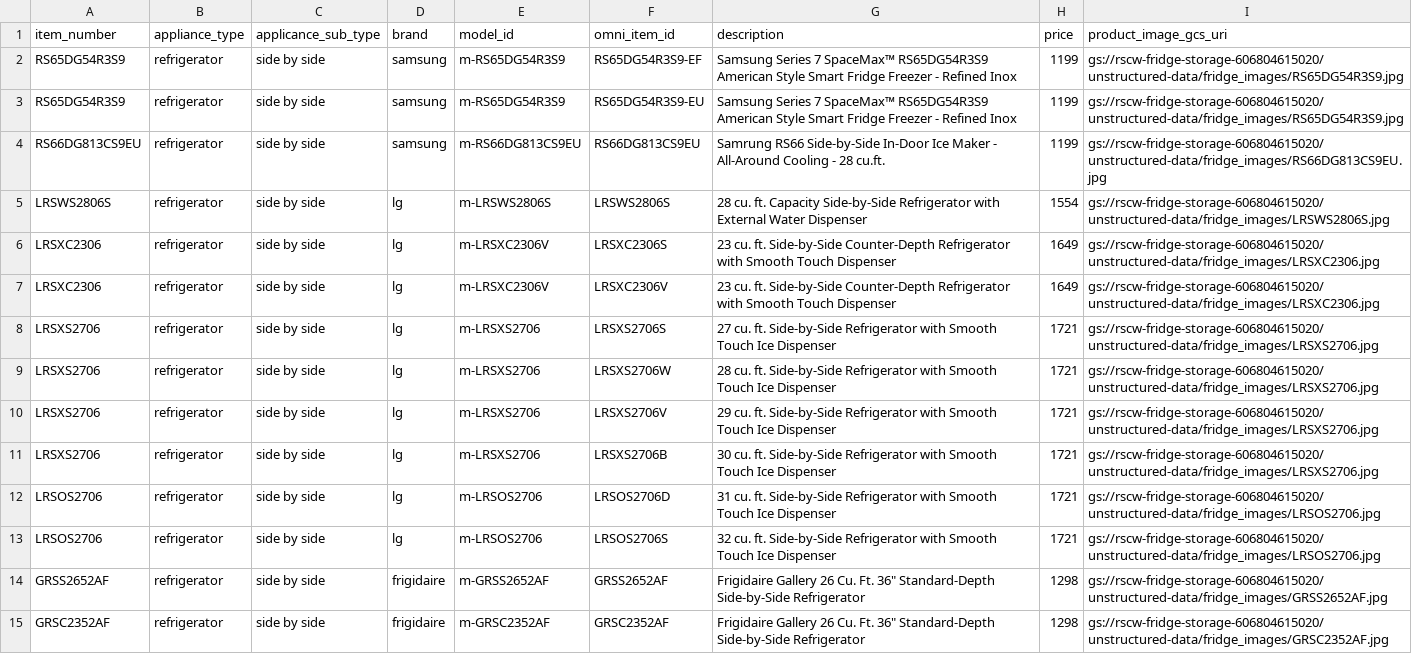
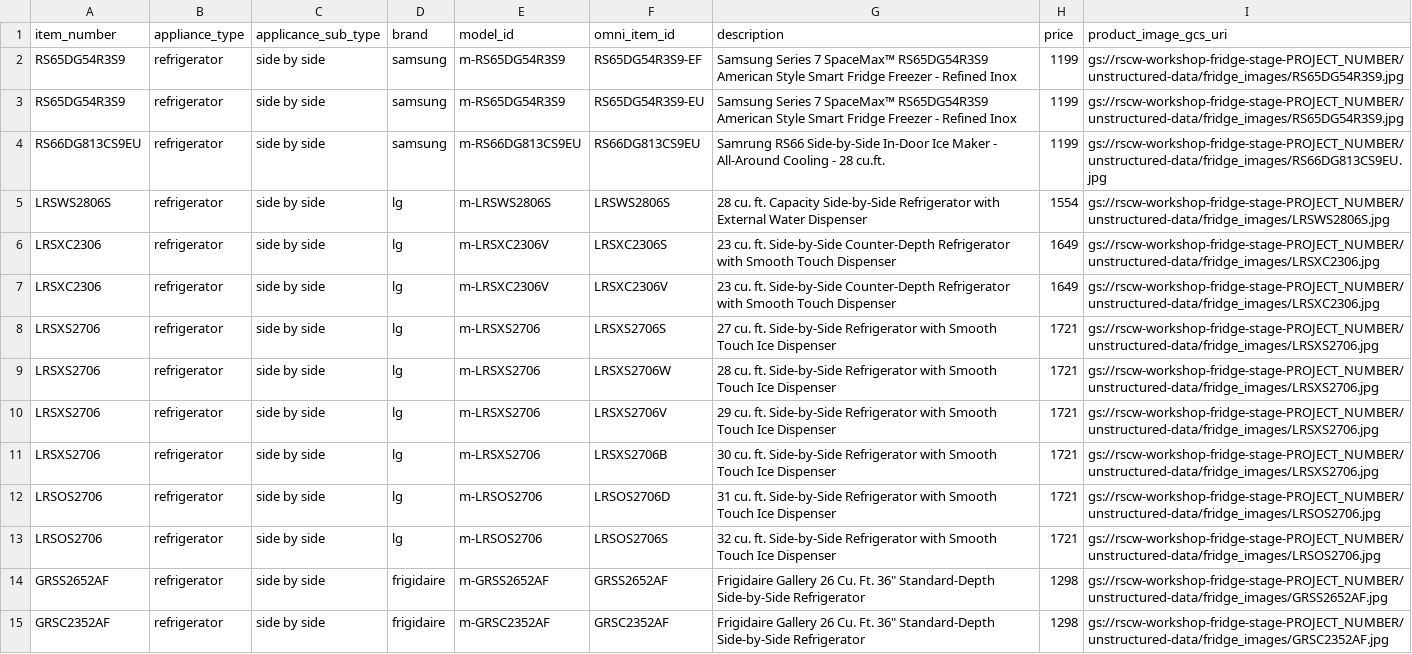
Before and after one commit to GoogleCloudPlatform/retail-data-to-ai-workshop, a CSV file: 01-data-assets/fridge_ingest/fridge_product_master.csv, drawn as a sheet; only a part is shown; the diff covers the shown part only; the diff names each change by its address in the sheet, - before the commit and + after, or states it on an @@ line.

Commit message:
Add files via upload

```diff
--- a/01-data-assets/fridge_ingest/fridge_product_master.csv
+++ b/01-data-assets/fridge_ingest/fridge_product_master.csv
-I2:I3 (product_image_gcs_uri): gs://rscw-fridge-storage-606804615020/unstructured-data/fridge_images/RS65DG54R3S9.jpg
+I2:I3 (product_image_gcs_uri): gs://rscw-workshop-fridge-stage-PROJECT_NUMBER/unstructured-data/fridge_images/RS65DG54R3S9.jpg
-I4 (product_image_gcs_uri): gs://rscw-fridge-storage-606804615020/unstructured-data/fridge_images/RS66DG813CS9EU.jpg
+I4 (product_image_gcs_uri): gs://rscw-workshop-fridge-stage-PROJECT_NUMBER/unstructured-data/fridge_images/RS66DG813CS9EU.jpg
-I5 (product_image_gcs_uri): gs://rscw-fridge-storage-606804615020/unstructured-data/fridge_images/LRSWS2806S.jpg
+I5 (product_image_gcs_uri): gs://rscw-workshop-fridge-stage-PROJECT_NUMBER/unstructured-data/fridge_images/LRSWS2806S.jpg
-I6:I7 (product_image_gcs_uri): gs://rscw-fridge-storage-606804615020/unstructured-data/fridge_images/LRSXC2306.jpg
+I6:I7 (product_image_gcs_uri): gs://rscw-workshop-fridge-stage-PROJECT_NUMBER/unstructured-data/fridge_images/LRSXC2306.jpg
-I8:I11 (product_image_gcs_uri): gs://rscw-fridge-storage-606804615020/unstructured-data/fridge_images/LRSXS2706.jpg
+I8:I11 (product_image_gcs_uri): gs://rscw-workshop-fridge-stage-PROJECT_NUMBER/unstructured-data/fridge_images/LRSXS2706.jpg
-I12:I13 (product_image_gcs_uri): gs://rscw-fridge-storage-606804615020/unstructured-data/fridge_images/LRSOS2706.jpg
+I12:I13 (product_image_gcs_uri): gs://rscw-workshop-fridge-stage-PROJECT_NUMBER/unstructured-data/fridge_images/LRSOS2706.jpg
-I14 (product_image_gcs_uri): gs://rscw-fridge-storage-606804615020/unstructured-data/fridge_images/GRSS2652AF.jpg
+I14 (product_image_gcs_uri): gs://rscw-workshop-fridge-stage-PROJECT_NUMBER/unstructured-data/fridge_images/GRSS2652AF.jpg
-I15 (product_image_gcs_uri): gs://rscw-fridge-storage-606804615020/unstructured-data/fridge_images/GRSC2352AF.jpg
+I15 (product_image_gcs_uri): gs://rscw-workshop-fridge-stage-PROJECT_NUMBER/unstructured-data/fridge_images/GRSC2352AF.jpg
```
Also changed, not shown: 21 edited cells elsewhere in this file.
